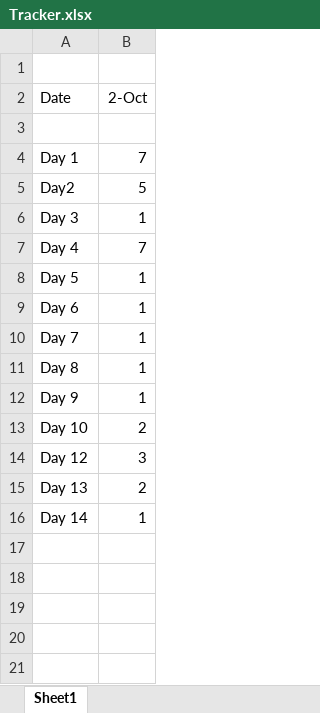
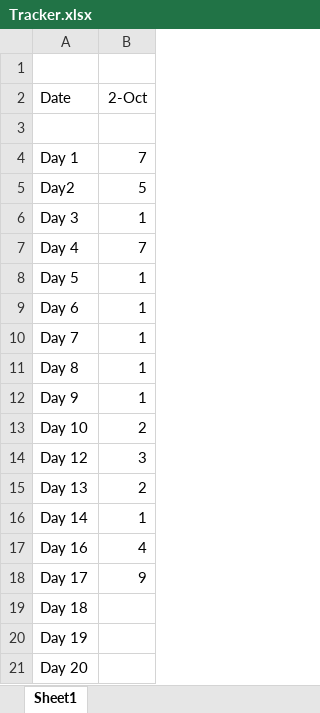
Before and after one commit to Amol2709/DSA, an Excel workbook: Tracker.xlsx, sheet Sheet1, drawn as a sheet; values as stored, in another font and other column widths than the file's, no borders; the diff names each change by its address in the sheet, - before the commit and + after, or states it on an @@ line.

```diff
--- a/Tracker.xlsx (sheet Sheet1)
+++ b/Tracker.xlsx (sheet Sheet1)
+row 17: Day 16 | 4
+row 18: Day 17 | 9
+row 19: Day 18
+row 20: Day 19
+row 21: Day 20
```
Also changed, not shown: 10 other files.
